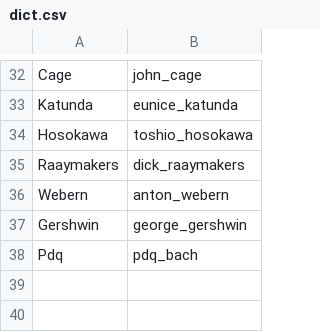
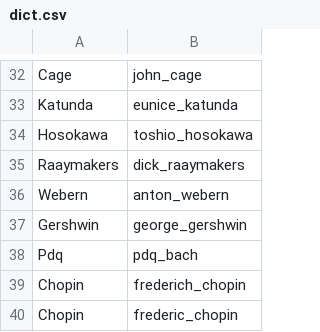
Before and after one commit to ofefo/welcomeBach, a CSV file: welcomebach/dict.csv, drawn as a sheet; only a part is shown, gaps mark what is left out; the diff names each change by its address in the sheet, - before the commit and + after, or states it on an @@ line.

Commit message:
Remove duplicating lines when downloading, add Chopin

```diff
--- a/welcomebach/dict.csv
+++ b/welcomebach/dict.csv
+row 39: Chopin | frederich_chopin
+row 40: Chopin | frederic_chopin
```
Also changed, not shown: 3 other files.
